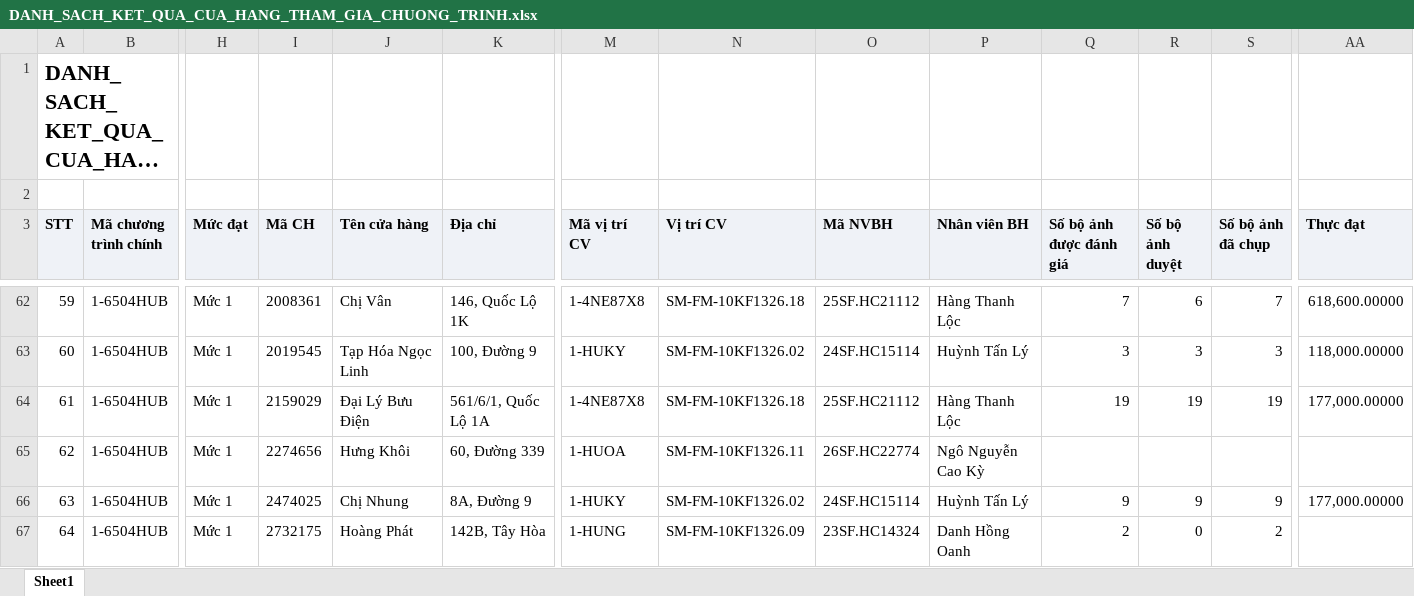
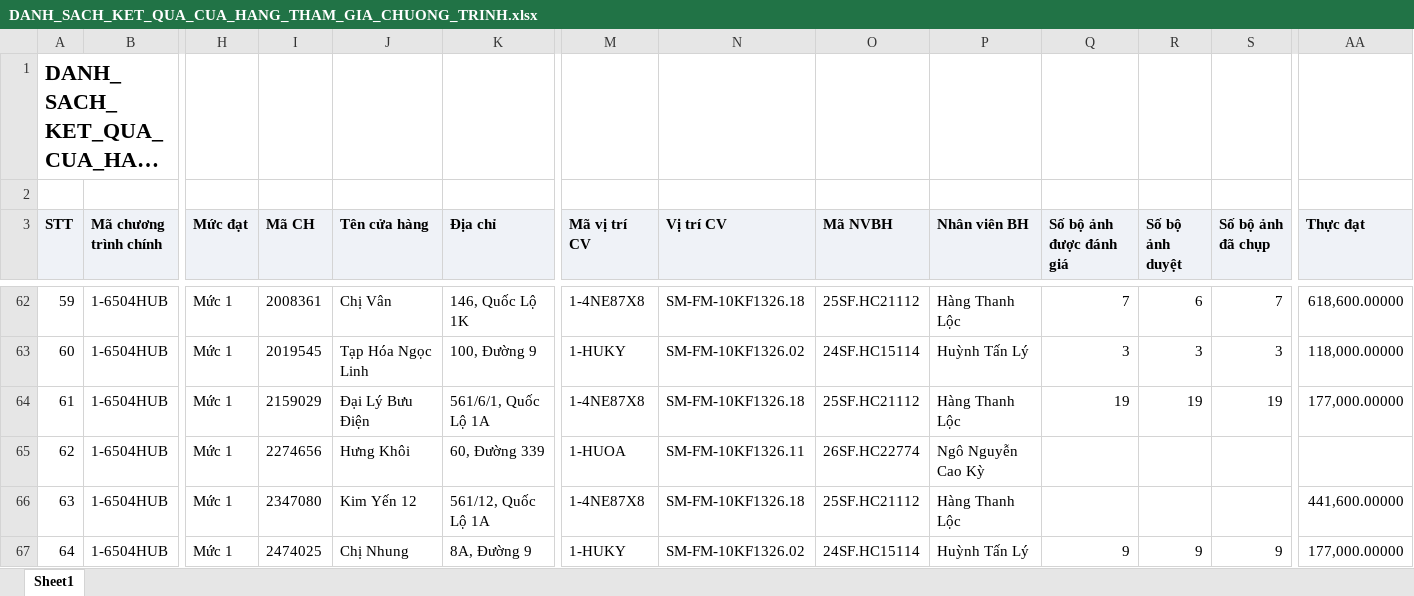
Before and after one commit to tantt2026-test/Test, an Excel workbook: data/Thang11/DANH_SACH_KET_QUA_CUA_HANG_THAM_GIA_CHUONG_TRINH.xlsx, sheet Sheet1, drawn as a sheet; only a part is shown, gaps mark what is left out; long unchanged cells end in …; values as stored, in another font and other column widths than the file's, no borders; the diff covers the shown part only; the diff names each change by its address in the sheet, - before the commit and + after, or states it on an @@ line.

```diff
--- a/data/Thang11/DANH_SACH_KET_QUA_CUA_HANG_THAM_GIA_CHUONG_TRINH.xlsx (sheet Sheet1)
+++ b/data/Thang11/DANH_SACH_KET_QUA_CUA_HANG_THAM_GIA_CHUONG_TRINH.xlsx (sheet Sheet1)
-I66 (Mã CH): 2474025
+I66 (Mã CH): 2347080
-J66 (Tên cửa hàng): Chị Nhung
+J66 (Tên cửa hàng): Kim Yến 12
-K66 (Địa chỉ): 8A, Đường 9
+K66 (Địa chỉ): 561/12, Quốc Lộ 1A
-M66 (Mã vị trí CV): 1-HUKY
+M66 (Mã vị trí CV): 1-4NE87X8
-N66 (Vị trí CV): SM-FM-10KF1326.02
+N66 (Vị trí CV): SM-FM-10KF1326.18
-O66 (Mã NVBH): 24SF.HC15114
+O66 (Mã NVBH): 25SF.HC21112
-P66 (Nhân viên BH): Huỳnh Tấn Lý
+P66 (Nhân viên BH): Hàng Thanh Lộc
-Q66 (Số bộ ảnh được đánh giá): 9
+Q66 (Số bộ ảnh được đánh giá): (empty)
-R66 (Số bộ ảnh duyệt): 9
+R66 (Số bộ ảnh duyệt): (empty)
-S66 (Số bộ ảnh đã chụp): 9
+S66 (Số bộ ảnh đã chụp): (empty)
-AA66 (Thực đạt): 177,000.00000
+AA66 (Thực đạt): 441,600.00000
-I67 (Mã CH): 2732175
+I67 (Mã CH): 2474025
-J67 (Tên cửa hàng): Hoàng Phát
+J67 (Tên cửa hàng): Chị Nhung
-K67 (Địa chỉ): 142B, Tây Hòa
+K67 (Địa chỉ): 8A, Đường 9
-M67 (Mã vị trí CV): 1-HUNG
+M67 (Mã vị trí CV): 1-HUKY
-N67 (Vị trí CV): SM-FM-10KF1326.09
+N67 (Vị trí CV): SM-FM-10KF1326.02
-O67 (Mã NVBH): 23SF.HC14324
+O67 (Mã NVBH): 24SF.HC15114
-P67 (Nhân viên BH): Danh Hồng Oanh
+P67 (Nhân viên BH): Huỳnh Tấn Lý
-Q67 (Số bộ ảnh được đánh giá): 2
+Q67 (Số bộ ảnh được đánh giá): 9
-R67 (Số bộ ảnh duyệt): 0
+R67 (Số bộ ảnh duyệt): 9
-S67 (Số bộ ảnh đã chụp): 2
+S67 (Số bộ ảnh đã chụp): 9
-AA67 (Thực đạt): (empty)
+AA67 (Thực đạt): 177,000.00000
```
Also changed, not shown: 869 edited cells elsewhere in this sheet, data/Thang11/DanhSachChiTietDonHang (1).xlsx, data/Thang11/DanhSachLichViengTham.xlsx, 3 other files.
